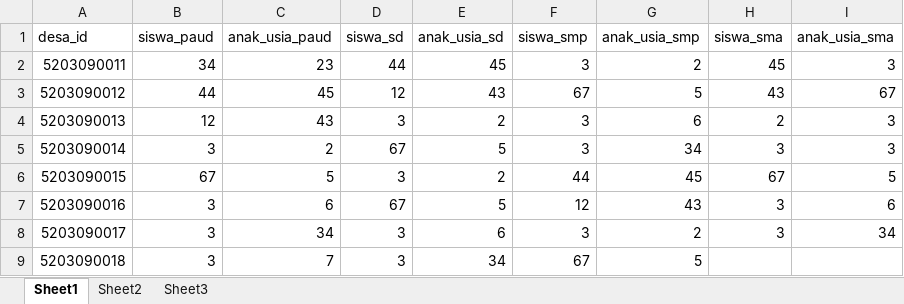
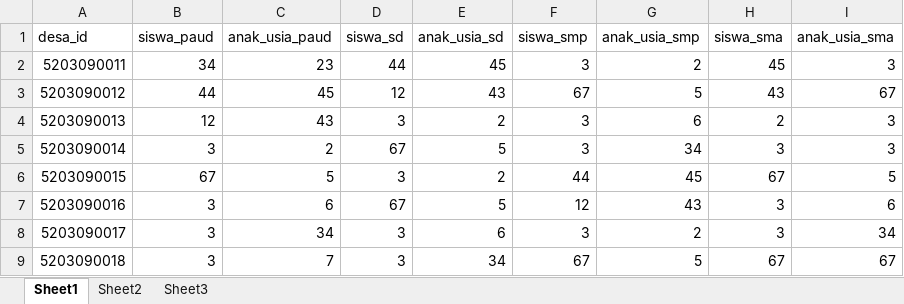
Before and after one commit to XCStudio/kecamatan_dashboard, an Excel workbook: storage/app/public/template_upload/Format_Upload_Putus_Sekolah.xlsx, sheet Sheet1, drawn as a sheet; values as stored, in another font and other column widths than the file's, no borders; the diff names each change by its address in the sheet, - before the commit and + after, or states it on an @@ line.

```diff
--- a/storage/app/public/template_upload/Format_Upload_Putus_Sekolah.xlsx (sheet Sheet1)
+++ b/storage/app/public/template_upload/Format_Upload_Putus_Sekolah.xlsx (sheet Sheet1)
-H9 (siswa_sma): (empty)
+H9 (siswa_sma): 67
-I9 (anak_usia_sma): (empty)
+I9 (anak_usia_sma): 67
```
Also changed, not shown: storage/app/public/template_upload/Format_Upload_Penduduk.xlsx, 46 other files.
